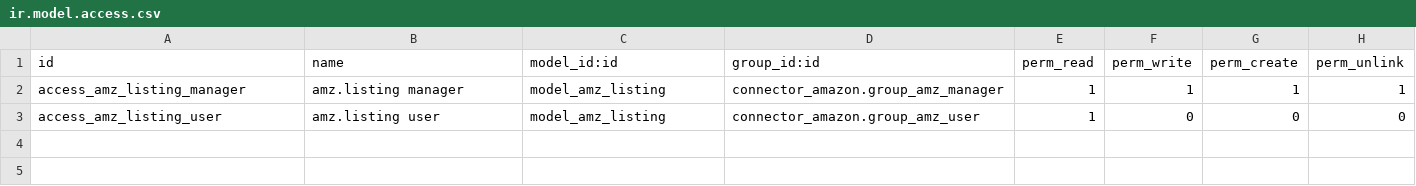
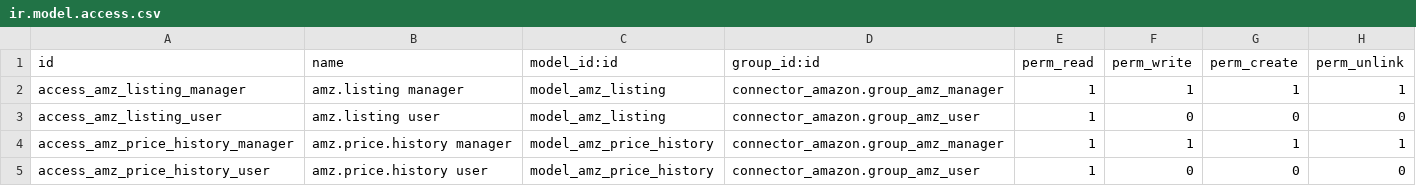
Before and after one commit to ledoent/connector-amazon, a CSV file: connector_amazon_pricing/security/ir.model.access.csv, drawn as a sheet; the diff names each change by its address in the sheet, - before the commit and + after, or states it on an @@ line.

Commit message:
[19.0][ADD] connector_amazon pricing observability: price-history + competitor-offer snapshots (#10)
* [ADD] connector_amazon_pricing: price-push audit trail

Log every price push to a new amz.price.history record (old → new price,
pricing rule, trigger: manual / scheduled / offer-notification, user, time)
via a `_log_price_change` helper on amz.listing, written from `_push_prices`.
Surfaced as a Price History tab on the listing and an Amazon → Price History
menu with by-trigger/by-listing filters. Pure model + hook; no new API.

* [ADD] connector_amazon_repricing: competitor offer history + price-push log

Persist one amz.offer.snapshot per offer from each ANY_OFFER_CHANGED payload
(seller, price, buy-box winner, ours-or-not), under Amazon → Competitor Offers
with own/buy-box filters — the basis for buy-box win-rate analytics. Also log
notification-triggered repricing to amz.price.history via the shared helper.

```diff
--- a/connector_amazon_pricing/security/ir.model.access.csv
+++ b/connector_amazon_pricing/security/ir.model.access.csv
+row 4: access_amz_price_history_manager | amz.price.history manager | model_amz_price_history | connector_amazon.group_amz_manager | 1 | 1 | 1 | 1
+row 5: access_amz_price_history_user | amz.price.history user | model_amz_price_history | connector_amazon.group_amz_user | 1 | 0 | 0 | 0
```
Also changed, not shown: 21 other files.
